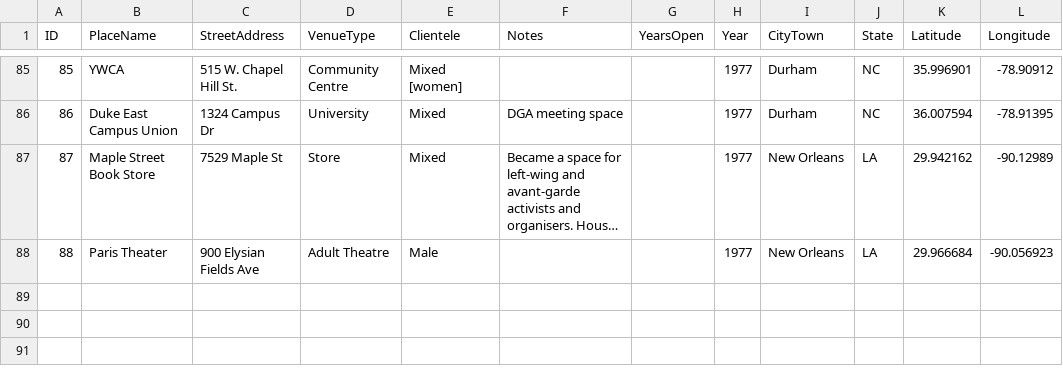
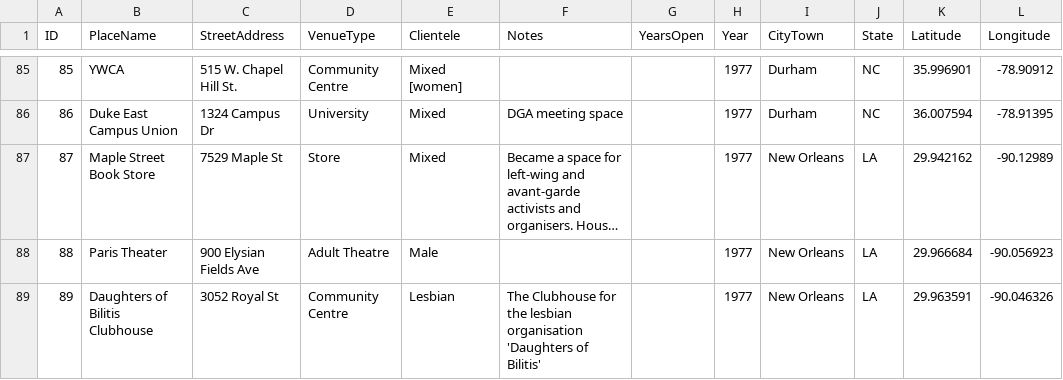
Before and after one commit to lk-345/Queer-Worldmaking, a CSV file: GeocodedDataset/Dataset_1977.csv, drawn as a sheet; only a part is shown, gaps mark what is left out; long unchanged cells end in …; the diff names each change by its address in the sheet, - before the commit and + after, or states it on an @@ line.

Commit message:
Update Dataset_1977.csv

```diff
--- a/GeocodedDataset/Dataset_1977.csv
+++ b/GeocodedDataset/Dataset_1977.csv
+row 89: 89 | Daughters of Bilitis Clubhouse | 3052 Royal St | Community Centre | Lesbian | The Clubhouse for the lesbian organisation 'Daughters of Bilitis' |  | 1977 | New Orleans | LA | 29.963591 | -90.046326
```
